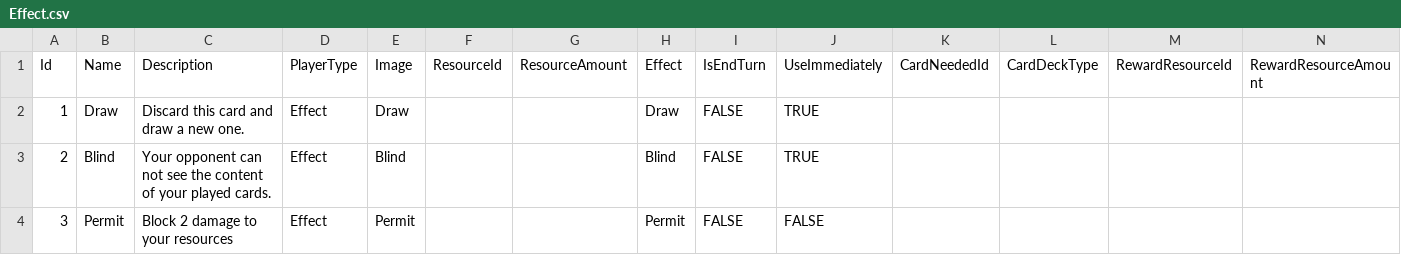
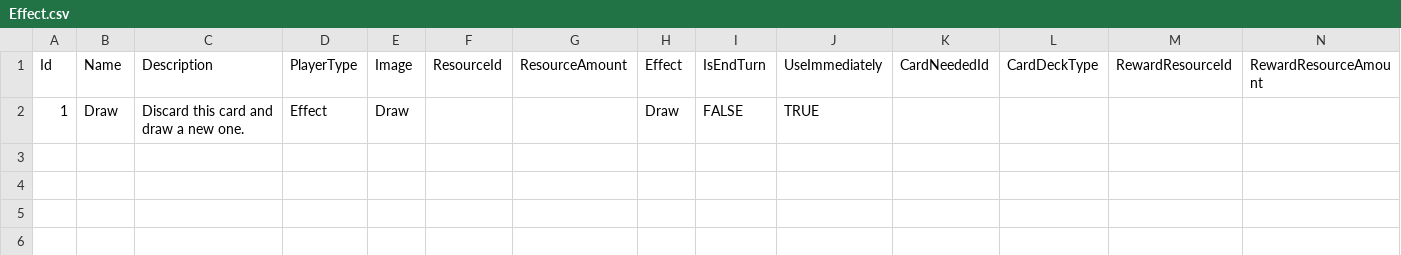
Before and after one commit to NhanVo-gmt/Green-vs-Greed, a CSV file: Assets/Resources/BlueprintData/Effect.csv, drawn as a sheet; the diff names each change by its address in the sheet, - before the commit and + after, or states it on an @@ line.

```diff
--- a/Assets/Resources/BlueprintData/Effect.csv
+++ b/Assets/Resources/BlueprintData/Effect.csv
-row 3: 2 | Blind | Your opponent can not see the content of your played cards. | Effect | Blind |  |  | Blind | FALSE | TRUE
-row 4: 3 | Permit | Block 2 damage to your resources | Effect | Permit |  |  | Permit | FALSE | FALSE
```
Also changed, not shown: 5 other files.
